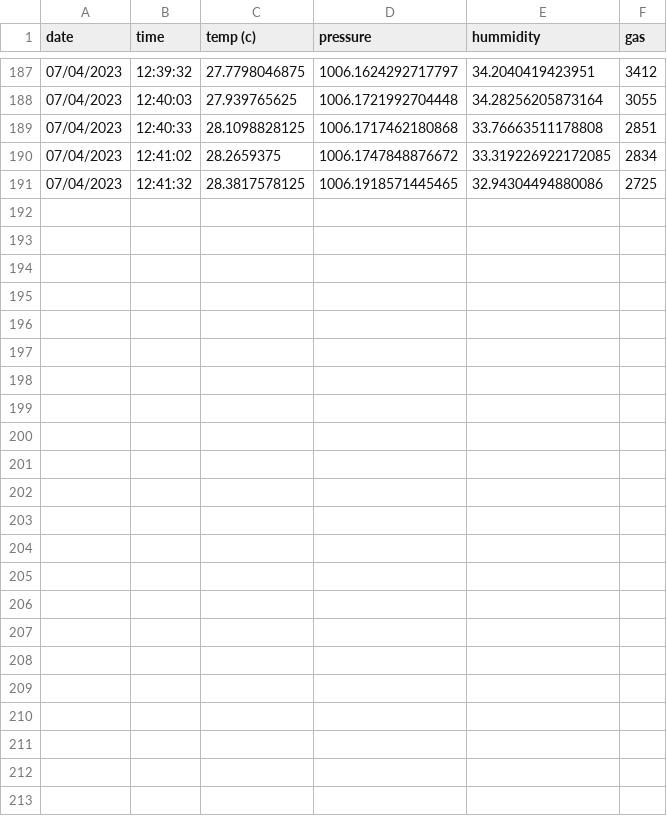
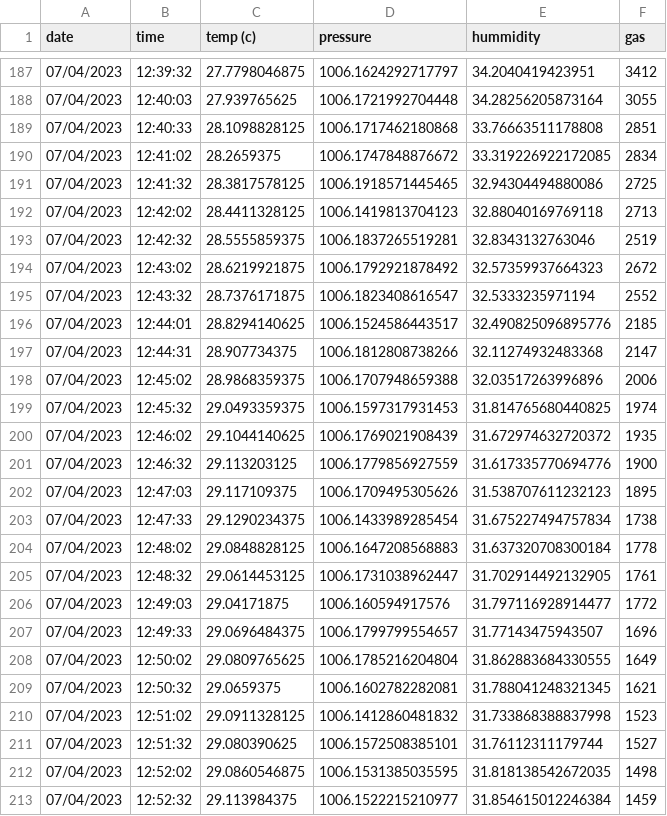
Before and after one commit to Elyasb14/tinyserver, a CSV file: data/07-04-2023-bme680.csv, drawn as a sheet; only a part is shown, gaps mark what is left out; the diff names each change by its address in the sheet, - before the commit and + after, or states it on an @@ line.

```diff
--- a/data/07-04-2023-bme680.csv
+++ b/data/07-04-2023-bme680.csv
+row 192: 07/04/2023 | 12:42:02 | 28.4411328125 | 1006.1419813704123 | 32.88040169769118 | 2713
+row 193: 07/04/2023 | 12:42:32 | 28.5555859375 | 1006.1837265519281 | 32.8343132763046 | 2519
+row 194: 07/04/2023 | 12:43:02 | 28.6219921875 | 1006.1792921878492 | 32.57359937664323 | 2672
+row 195: 07/04/2023 | 12:43:32 | 28.7376171875 | 1006.1823408616547 | 32.5333235971194 | 2552
+row 196: 07/04/2023 | 12:44:01 | 28.8294140625 | 1006.1524586443517 | 32.490825096895776 | 2185
+row 197: 07/04/2023 | 12:44:31 | 28.907734375 | 1006.1812808738266 | 32.11274932483368 | 2147
+row 198: 07/04/2023 | 12:45:02 | 28.9868359375 | 1006.1707948659388 | 32.03517263996896 | 2006
+row 199: 07/04/2023 | 12:45:32 | 29.0493359375 | 1006.1597317931453 | 31.814765680440825 | 1974
+row 200: 07/04/2023 | 12:46:02 | 29.1044140625 | 1006.1769021908439 | 31.672974632720372 | 1935
+row 201: 07/04/2023 | 12:46:32 | 29.113203125 | 1006.1779856927559 | 31.617335770694776 | 1900
+row 202: 07/04/2023 | 12:47:03 | 29.117109375 | 1006.1709495305626 | 31.538707611232123 | 1895
+row 203: 07/04/2023 | 12:47:33 | 29.1290234375 | 1006.1433989285454 | 31.675227494757834 | 1738
+row 204: 07/04/2023 | 12:48:02 | 29.0848828125 | 1006.1647208568883 | 31.637320708300184 | 1778
+row 205: 07/04/2023 | 12:48:32 | 29.0614453125 | 1006.1731038962447 | 31.702914492132905 | 1761
+row 206: 07/04/2023 | 12:49:03 | 29.04171875 | 1006.160594917576 | 31.797116928914477 | 1772
+row 207: 07/04/2023 | 12:49:33 | 29.0696484375 | 1006.1799799554657 | 31.77143475943507 | 1696
+row 208: 07/04/2023 | 12:50:02 | 29.0809765625 | 1006.1785216204804 | 31.862883684330555 | 1649
+row 209: 07/04/2023 | 12:50:32 | 29.0659375 | 1006.1602782282081 | 31.788041248321345 | 1621
+row 210: 07/04/2023 | 12:51:02 | 29.0911328125 | 1006.1412860481832 | 31.733868388837998 | 1523
+row 211: 07/04/2023 | 12:51:32 | 29.080390625 | 1006.1572508385101 | 31.76112311179744 | 1527
+row 212: 07/04/2023 | 12:52:02 | 29.0860546875 | 1006.1531385035595 | 31.818138542672035 | 1498
+row 213: 07/04/2023 | 12:52:32 | 29.113984375 | 1006.1522215210977 | 31.854615012246384 | 1459
```
Also changed, not shown: data/07-04-2023-rain.csv, 1 other file.
